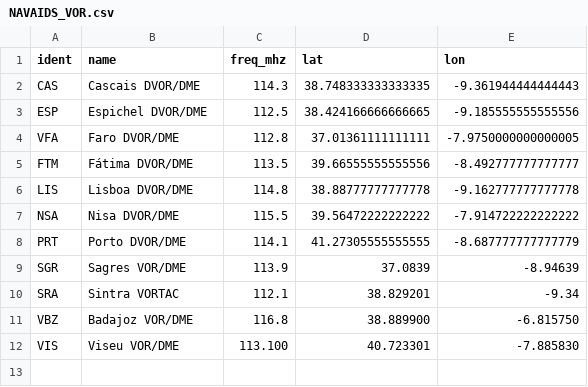
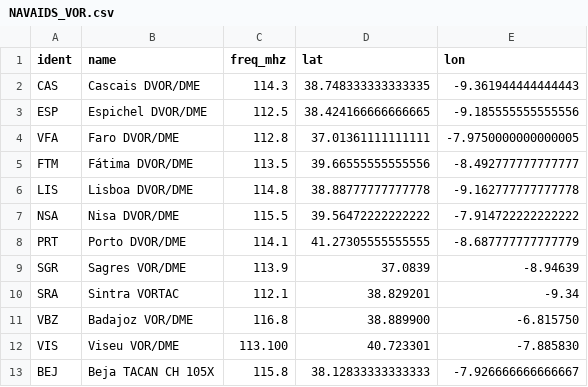
Before and after one commit to AlexandreMoiteiro/briefings-next, a CSV file: public/legacy/data/NAVAIDS_VOR.csv, drawn as a sheet.

Commit message:
Add Beja TACAN navaid

```diff
--- a/public/legacy/data/NAVAIDS_VOR.csv
+++ b/public/legacy/data/NAVAIDS_VOR.csv
@@ -12 +12,2 @@ VBZ,Badajoz VOR/DME,116.8,38.889900, -6.815750
 VIS,Viseu VOR/DME,113.100,40.723301, -7.885830
+BEJ,Beja TACAN CH 105X,115.8,38.12833333333333,-7.926666666666667
```
